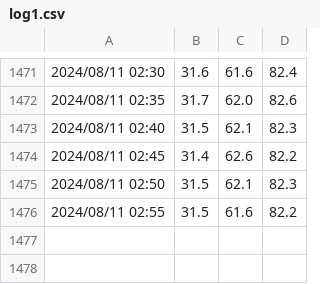
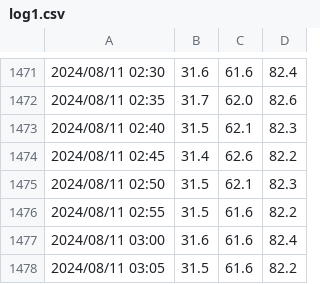
Before and after one commit to ofajdo/recordingApp, a CSV file: log1.csv, drawn as a sheet; only a part is shown, gaps mark what is left out; the diff names each change by its address in the sheet, - before the commit and + after, or states it on an @@ line.

```diff
--- a/log1.csv
+++ b/log1.csv
+row 1477: 2024/08/11 03:00 | 31.6 | 61.6 | 82.4
+row 1478: 2024/08/11 03:05 | 31.5 | 61.6 | 82.2
```
Also changed, not shown: log2.csv.
